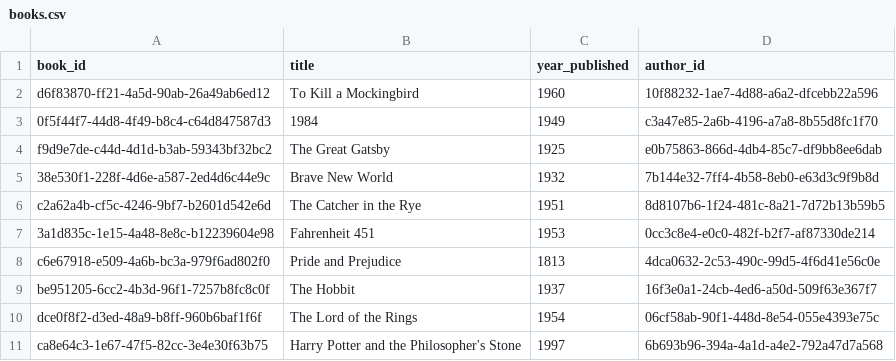
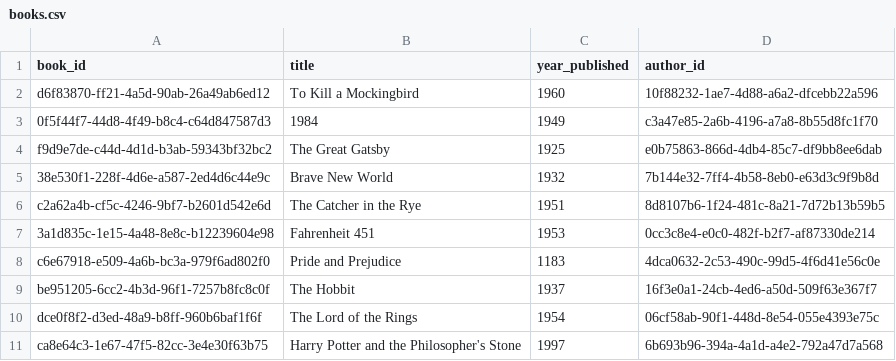
Before and after one commit to crsellinger/datafun-05-sql, a CSV file: data/books.csv, drawn as a sheet.

Commit message:
Added features update and delete sql scripts, updated books data to account for changes.

```diff
--- a/data/books.csv
+++ b/data/books.csv
@@ -7,3 +7,3 @@ c2a62a4b-cf5c-4246-9bf7-b2601d542e6d,The Catcher in the Rye,1951,8d8107b6-1f24-4
 3a1d835c-1e15-4a48-8e8c-b12239604e98,Fahrenheit 451,1953,0cc3c8e4-e0c0-482f-b2f7-af87330de214
-c6e67918-e509-4a6b-bc3a-979f6ad802f0,Pride and Prejudice,1813,4dca0632-2c53-490c-99d5-4f6d41e56c0e
+c6e67918-e509-4a6b-bc3a-979f6ad802f0,Pride and Prejudice,1183,4dca0632-2c53-490c-99d5-4f6d41e56c0e
 be951205-6cc2-4b3d-96f1-7257b8fc8c0f,The Hobbit,1937,16f3e0a1-24cb-4ed6-a50d-509f63e367f7
```
Also changed, not shown: 5 other files.
